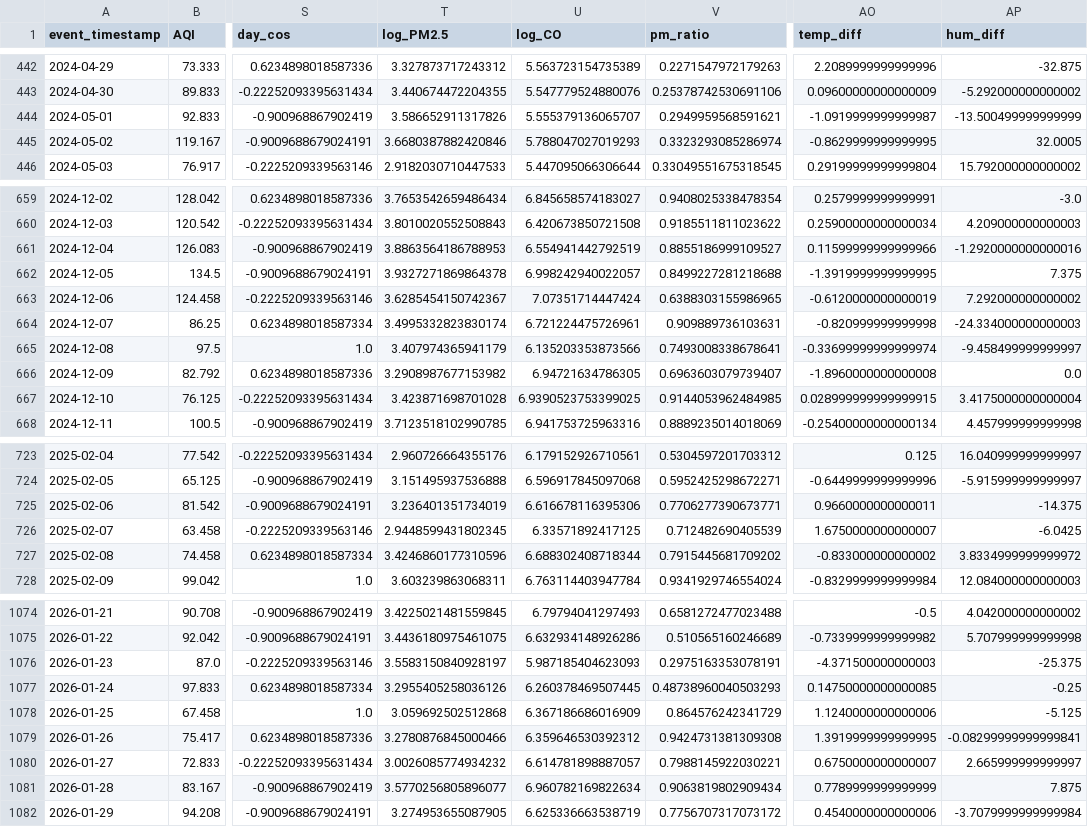
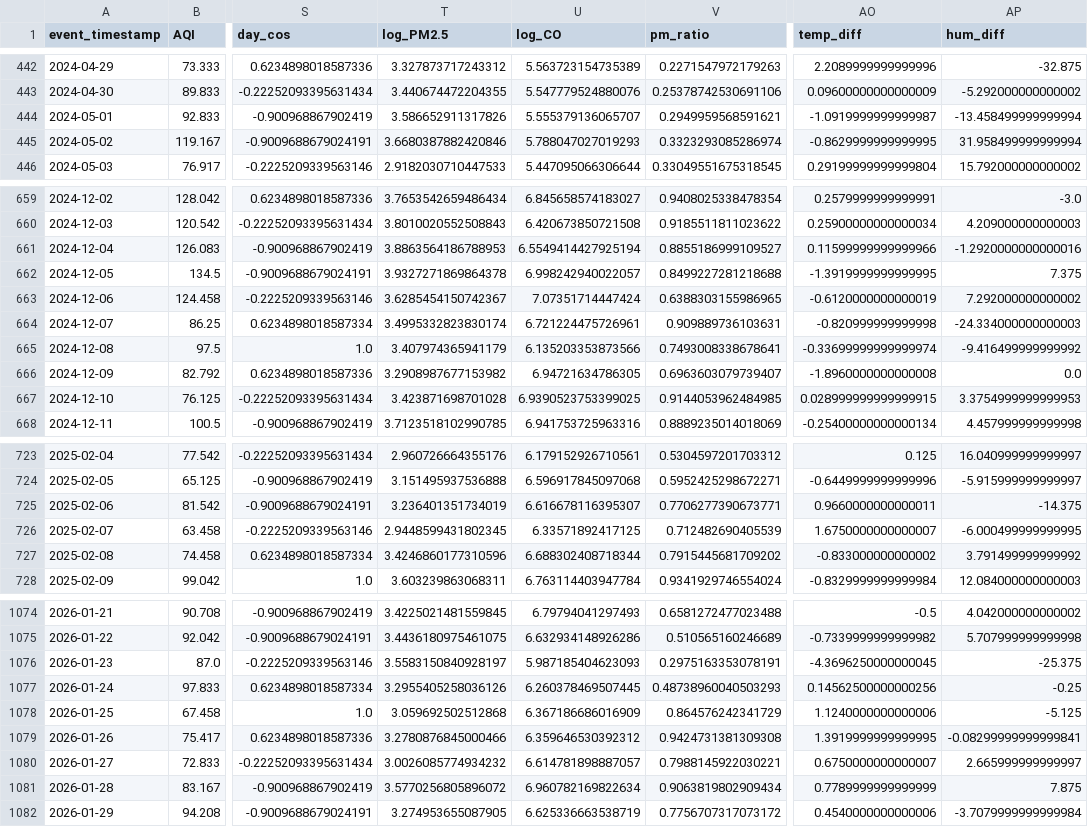
Before and after one commit to MuhammadHassanSiddiqui123/aqi-predictor, a CSV file: data/feature_store/karachi_daily_features.csv, drawn as a sheet; only a part is shown, gaps mark what is left out; the diff covers the shown part only; the diff names each change by its address in the sheet, - before the commit and + after, or states it on an @@ line.

```diff
--- a/data/feature_store/karachi_daily_features.csv
+++ b/data/feature_store/karachi_daily_features.csv
-AP444 (hum_diff): -13.500499999999999
+AP444 (hum_diff): -13.458499999999994
-AP445 (hum_diff): 32.0005
+AP445 (hum_diff): 31.958499999999994
-U661 (log_CO): 6.554941442792519
+U661 (log_CO): 6.5549414427925194
-AP665 (hum_diff): -9.458499999999997
+AP665 (hum_diff): -9.416499999999992
-AP667 (hum_diff): 3.4175000000000004
+AP667 (hum_diff): 3.3754999999999953
-U725 (log_CO): 6.616678116395306
+U725 (log_CO): 6.616678116395307
-AP726 (hum_diff): -6.0425
+AP726 (hum_diff): -6.000499999999995
-AP727 (hum_diff): 3.8334999999999972
+AP727 (hum_diff): 3.791499999999992
-AO1076 (temp_diff): -4.371500000000003
+AO1076 (temp_diff): -4.3696250000000045
-AO1077 (temp_diff): 0.14750000000000085
+AO1077 (temp_diff): 0.14562500000000256
-T1081 (log_PM2.5): 3.5770256805896077
+T1081 (log_PM2.5): 3.5770256805896072
```
Also changed, not shown: 90 edited cells elsewhere in this file.
